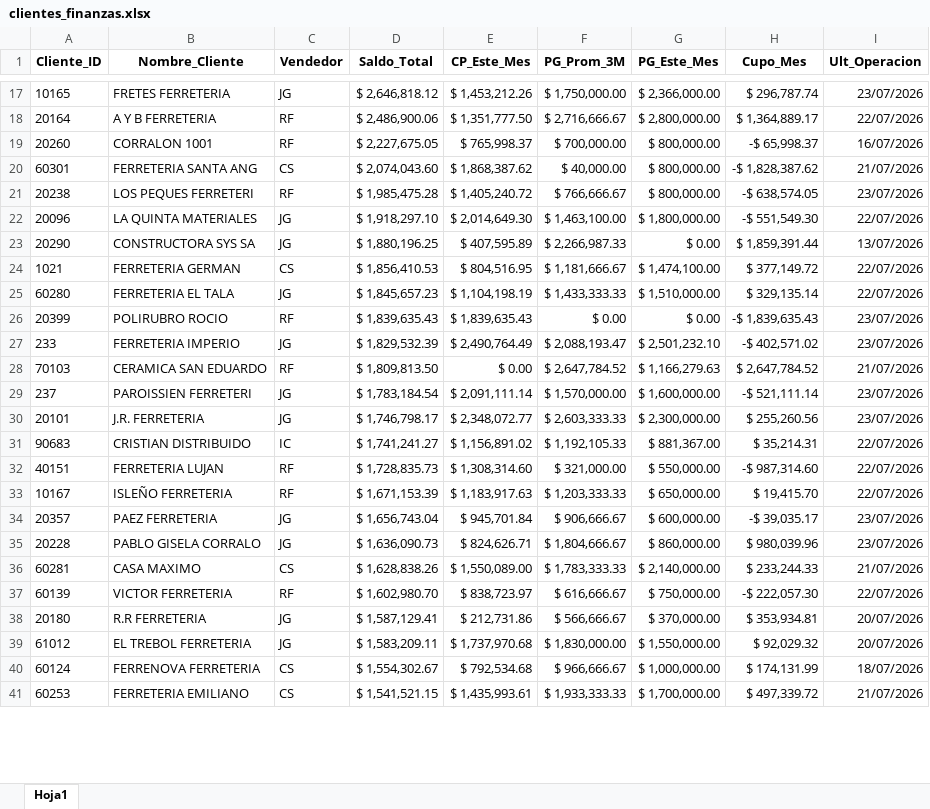
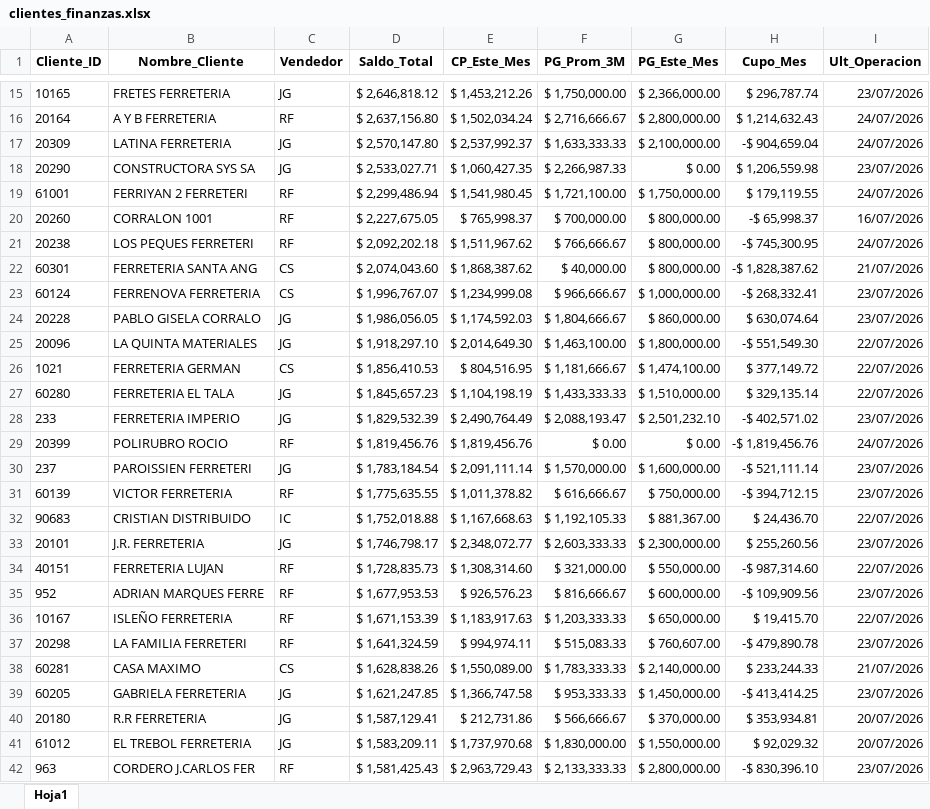
Before and after one commit to ferremax-cat/pinterest-f, an Excel workbook: excel/clientes_finanzas.xlsx, sheet Hoja1, drawn as a sheet; only a part is shown, gaps mark what is left out; the shorter side is filled out with more unchanged rows; values as stored, in another font and other column widths than the file's, no borders; removed rows and columns are numbered as before the commit, all else as after; the diff covers the shown part only; the diff names each change by its address in the sheet, - before the commit and + after, or states it on an @@ line.

```diff
--- a/excel/clientes_finanzas.xlsx (sheet Hoja1)
+++ b/excel/clientes_finanzas.xlsx (sheet Hoja1)
-D16 (Saldo_Total): $ 2,486,900.06
+D16 (Saldo_Total): $ 2,637,156.80
-E16 (CP_Este_Mes): $ 1,351,777.50
+E16 (CP_Este_Mes): $ 1,502,034.24
-H16 (Cupo_Mes): $ 1,364,889.17
+H16 (Cupo_Mes): $ 1,214,632.43
-I16 (Ult_Operacion): 22/07/2026
+I16 (Ult_Operacion): 24/07/2026
+row 17: 20309 | LATINA FERRETERIA | JG | $ 2,570,147.80 | $ 2,537,992.37 | $ 1,633,333.33 | $ 2,100,000.00 | -$ 904,659.04 | 24/07/2026
+row 18: 20290 | CONSTRUCTORA SYS SA | JG | $ 2,533,027.71 | $ 1,060,427.35 | $ 2,266,987.33 | $ 0.00 | $ 1,206,559.98 | 23/07/2026
+row 19: 61001 | FERRIYAN 2 FERRETERI | RF | $ 2,299,486.94 | $ 1,541,980.45 | $ 1,721,100.00 | $ 1,750,000.00 | $ 179,119.55 | 24/07/2026
+row 21: 20238 | LOS PEQUES FERRETERI | RF | $ 2,092,202.18 | $ 1,511,967.62 | $ 766,666.67 | $ 800,000.00 | -$ 745,300.95 | 24/07/2026
-row 21: 20238 | LOS PEQUES FERRETERI | RF | $ 1,985,475.28 | $ 1,405,240.72 | $ 766,666.67 | $ 800,000.00 | -$ 638,574.05 | 23/07/2026
+row 23: 60124 | FERRENOVA FERRETERIA | CS | $ 1,996,767.07 | $ 1,234,999.08 | $ 966,666.67 | $ 1,000,000.00 | -$ 268,332.41 | 23/07/2026
+row 24: 20228 | PABLO GISELA CORRALO | JG | $ 1,986,056.05 | $ 1,174,592.03 | $ 1,804,666.67 | $ 860,000.00 | $ 630,074.64 | 23/07/2026
-row 23: 20290 | CONSTRUCTORA SYS SA | JG | $ 1,880,196.25 | $ 407,595.89 | $ 2,266,987.33 | $ 0.00 | $ 1,859,391.44 | 13/07/2026
-row 26: 20399 | POLIRUBRO ROCIO | RF | $ 1,839,635.43 | $ 1,839,635.43 | $ 0.00 | $ 0.00 | -$ 1,839,635.43 | 23/07/2026
-row 28: 70103 | CERAMICA SAN EDUARDO | RF | $ 1,809,813.50 | $ 0.00 | $ 2,647,784.52 | $ 1,166,279.63 | $ 2,647,784.52 | 21/07/2026
+row 29: 20399 | POLIRUBRO ROCIO | RF | $ 1,819,456.76 | $ 1,819,456.76 | $ 0.00 | $ 0.00 | -$ 1,819,456.76 | 24/07/2026
+row 31: 60139 | VICTOR FERRETERIA | RF | $ 1,775,635.55 | $ 1,011,378.82 | $ 616,666.67 | $ 750,000.00 | -$ 394,712.15 | 23/07/2026
+row 32: 90683 | CRISTIAN DISTRIBUIDO | IC | $ 1,752,018.88 | $ 1,167,668.63 | $ 1,192,105.33 | $ 881,367.00 | $ 24,436.70 | 22/07/2026
-row 31: 90683 | CRISTIAN DISTRIBUIDO | IC | $ 1,741,241.27 | $ 1,156,891.02 | $ 1,192,105.33 | $ 881,367.00 | $ 35,214.31 | 22/07/2026
+row 35: 952 | ADRIAN MARQUES FERRE | RF | $ 1,677,953.53 | $ 926,576.23 | $ 816,666.67 | $ 600,000.00 | -$ 109,909.56 | 23/07/2026
-row 34: 20357 | PAEZ FERRETERIA | JG | $ 1,656,743.04 | $ 945,701.84 | $ 906,666.67 | $ 600,000.00 | -$ 39,035.17 | 23/07/2026
-row 35: 20228 | PABLO GISELA CORRALO | JG | $ 1,636,090.73 | $ 824,626.71 | $ 1,804,666.67 | $ 860,000.00 | $ 980,039.96 | 23/07/2026
+row 37: 20298 | LA FAMILIA FERRETERI | RF | $ 1,641,324.59 | $ 994,974.11 | $ 515,083.33 | $ 760,607.00 | -$ 479,890.78 | 23/07/2026
-row 37: 60139 | VICTOR FERRETERIA | RF | $ 1,602,980.70 | $ 838,723.97 | $ 616,666.67 | $ 750,000.00 | -$ 222,057.30 | 22/07/2026
+row 39: 60205 | GABRIELA FERRETERIA | JG | $ 1,621,247.85 | $ 1,366,747.58 | $ 953,333.33 | $ 1,450,000.00 | -$ 413,414.25 | 23/07/2026
-row 40: 60124 | FERRENOVA FERRETERIA | CS | $ 1,554,302.67 | $ 792,534.68 | $ 966,666.67 | $ 1,000,000.00 | $ 174,131.99 | 18/07/2026
+row 42: 963 | CORDERO J.CARLOS FER | RF | $ 1,581,425.43 | $ 2,963,729.43 | $ 2,133,333.33 | $ 2,800,000.00 | -$ 830,396.10 | 23/07/2026
```
Also changed, not shown: 88 added rows, 92 removed rows, 51 moved rows and 39 edited cells elsewhere in this sheet, excel/PRODUCTOS.xlsx, 8 other files.
